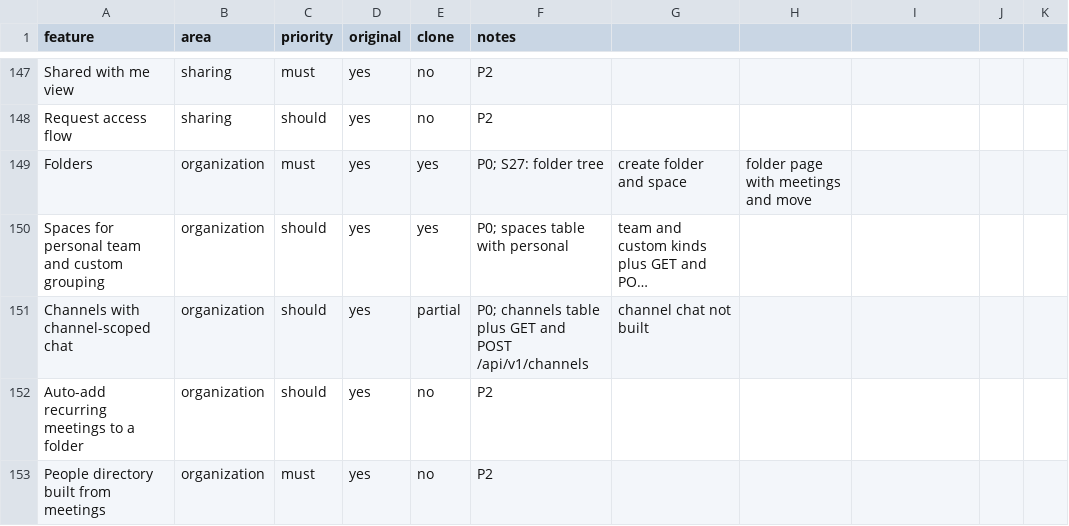
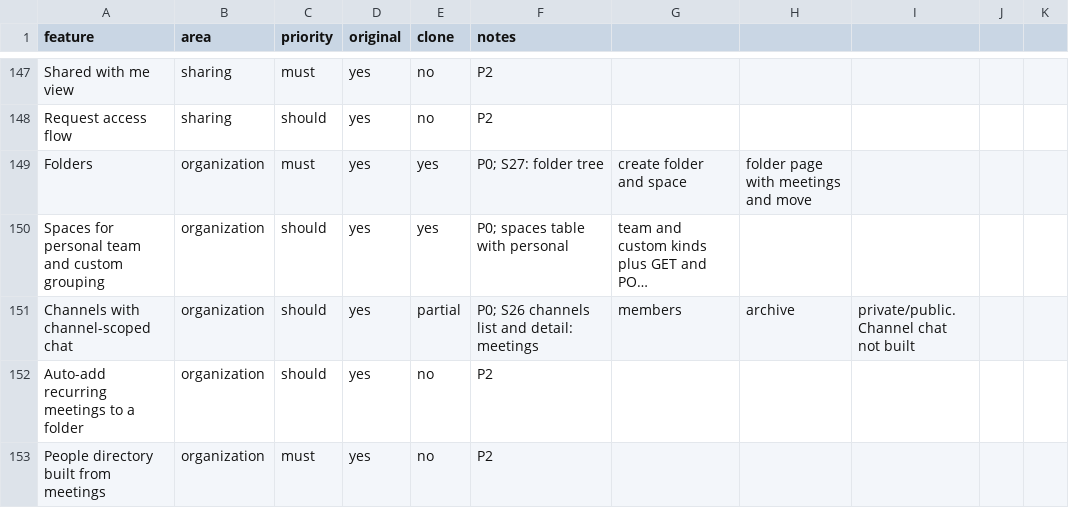
Before and after one commit to arjav1181/click, a CSV file: replica/features.csv, drawn as a sheet; only a part is shown, gaps mark what is left out; long unchanged cells end in …; the diff names each change by its address in the sheet, - before the commit and + after, or states it on an @@ line.

Commit message:
build: S26 channels

```diff
--- a/replica/features.csv
+++ b/replica/features.csv
-F151 (notes): P0; channels table plus GET and POST /api/v1/channels
+F151 (notes): P0; S26 channels list and detail: meetings
-G151: channel chat not built
+G151: members
-H151: (empty)
+H151: archive
-I151: (empty)
+I151: private/public. Channel chat not built
```
Also changed, not shown: 13 other files.
